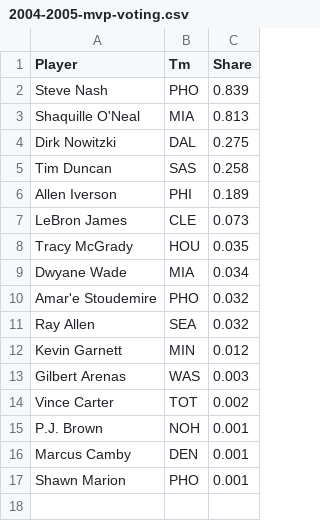
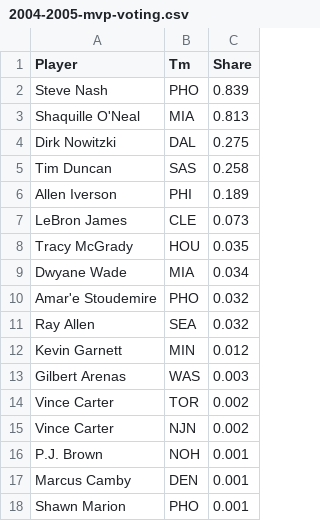
Before and after one commit to gahansambhar/machine-learning, a CSV file: nba-mvp/data/mvp-voting/2004-2005-mvp-voting.csv, drawn as a sheet.

Commit message:
Vince Carter manually split into TOR and NJN

```diff
--- a/nba-mvp/data/mvp-voting/2004-2005-mvp-voting.csv
+++ b/nba-mvp/data/mvp-voting/2004-2005-mvp-voting.csv
@@ -13,3 +13,4 @@ Kevin Garnett,MIN,0.012
 Gilbert Arenas,WAS,0.003
-Vince Carter,TOT,0.002
+Vince Carter,TOR,0.002
+Vince Carter,NJN,0.002
 P.J. Brown,NOH,0.001
```
